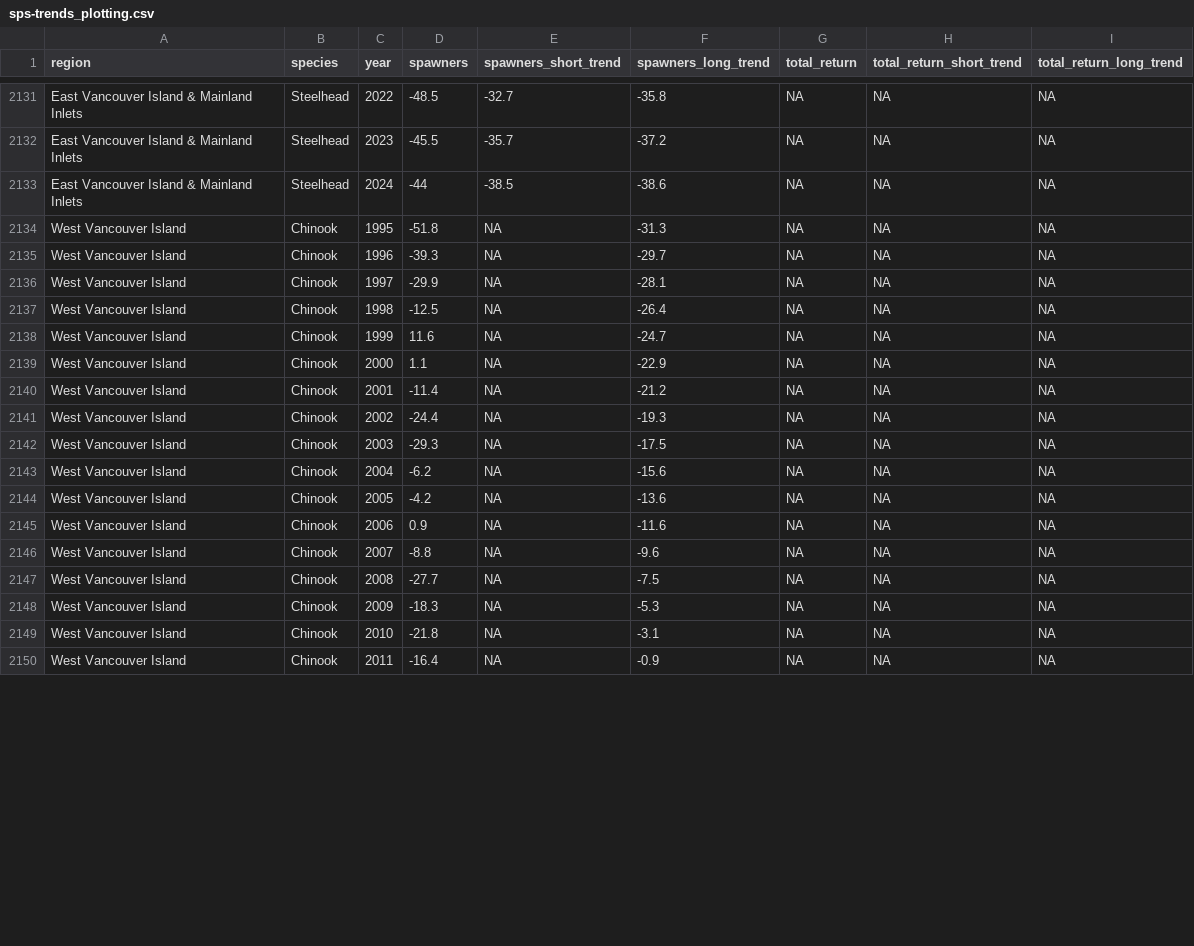
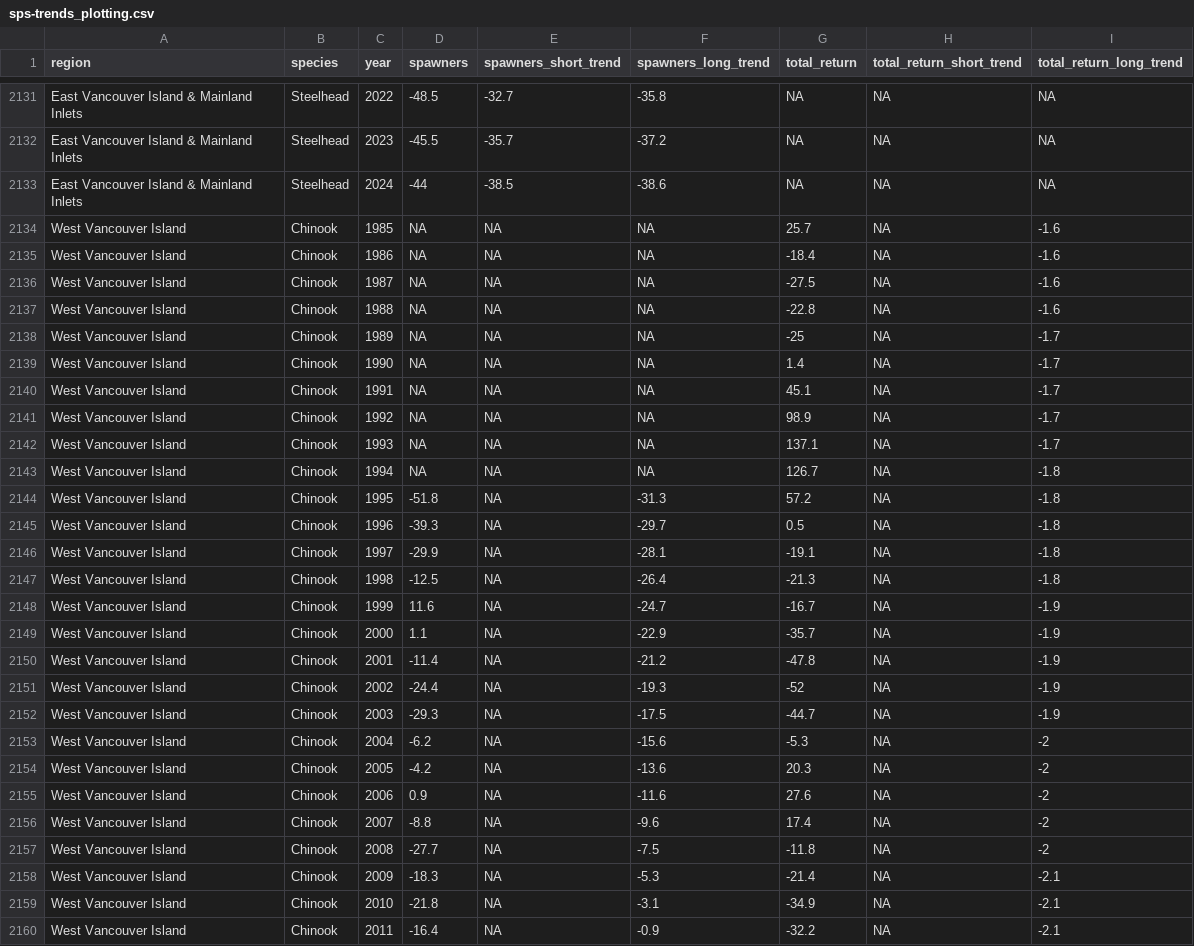
Before and after one commit to salmonwatersheds/state-of-salmon, a CSV file: output/sps-trends_plotting.csv, drawn as a sheet; only a part is shown, gaps mark what is left out; the diff covers the shown part only.

```diff
--- a/output/sps-trends_plotting.csv
+++ b/output/sps-trends_plotting.csv
@@ -2133,18 +2133,28 @@
 "East Vancouver Island & Mainland Inlets","Steelhead",2024,-44,-38.5,-38.6,NA,NA,NA
-"West Vancouver Island","Chinook",1995,-51.8,NA,-31.3,NA,NA,NA
-"West Vancouver Island","Chinook",1996,-39.3,NA,-29.7,NA,NA,NA
-"West Vancouver Island","Chinook",1997,-29.9,NA,-28.1,NA,NA,NA
-"West Vancouver Island","Chinook",1998,-12.5,NA,-26.4,NA,NA,NA
-"West Vancouver Island","Chinook",1999,11.6,NA,-24.7,NA,NA,NA
-"West Vancouver Island","Chinook",2000,1.1,NA,-22.9,NA,NA,NA
-"West Vancouver Island","Chinook",2001,-11.4,NA,-21.2,NA,NA,NA
-"West Vancouver Island","Chinook",2002,-24.4,NA,-19.3,NA,NA,NA
-"West Vancouver Island","Chinook",2003,-29.3,NA,-17.5,NA,NA,NA
-"West Vancouver Island","Chinook",2004,-6.2,NA,-15.6,NA,NA,NA
-"West Vancouver Island","Chinook",2005,-4.2,NA,-13.6,NA,NA,NA
-"West Vancouver Island","Chinook",2006,0.9,NA,-11.6,NA,NA,NA
-"West Vancouver Island","Chinook",2007,-8.8,NA,-9.6,NA,NA,NA
-"West Vancouver Island","Chinook",2008,-27.7,NA,-7.5,NA,NA,NA
-"West Vancouver Island","Chinook",2009,-18.3,NA,-5.3,NA,NA,NA
-"West Vancouver Island","Chinook",2010,-21.8,NA,-3.1,NA,NA,NA
-"West Vancouver Island","Chinook",2011,-16.4,NA,-0.9,NA,NA,NA
+"West Vancouver Island","Chinook",1985,NA,NA,NA,25.7,NA,-1.6
+"West Vancouver Island","Chinook",1986,NA,NA,NA,-18.4,NA,-1.6
+"West Vancouver Island","Chinook",1987,NA,NA,NA,-27.5,NA,-1.6
+"West Vancouver Island","Chinook",1988,NA,NA,NA,-22.8,NA,-1.6
+"West Vancouver Island","Chinook",1989,NA,NA,NA,-25,NA,-1.7
+"West Vancouver Island","Chinook",1990,NA,NA,NA,1.4,NA,-1.7
+"West Vancouver Island","Chinook",1991,NA,NA,NA,45.1,NA,-1.7
+"West Vancouver Island","Chinook",1992,NA,NA,NA,98.9,NA,-1.7
+"West Vancouver Island","Chinook",1993,NA,NA,NA,137.1,NA,-1.7
+"West Vancouver Island","Chinook",1994,NA,NA,NA,126.7,NA,-1.8
+"West Vancouver Island","Chinook",1995,-51.8,NA,-31.3,57.2,NA,-1.8
+"West Vancouver Island","Chinook",1996,-39.3,NA,-29.7,0.5,NA,-1.8
+"West Vancouver Island","Chinook",1997,-29.9,NA,-28.1,-19.1,NA,-1.8
+"West Vancouver Island","Chinook",1998,-12.5,NA,-26.4,-21.3,NA,-1.8
+"West Vancouver Island","Chinook",1999,11.6,NA,-24.7,-16.7,NA,-1.9
+"West Vancouver Island","Chinook",2000,1.1,NA,-22.9,-35.7,NA,-1.9
+"West Vancouver Island","Chinook",2001,-11.4,NA,-21.2,-47.8,NA,-1.9
+"West Vancouver Island","Chinook",2002,-24.4,NA,-19.3,-52,NA,-1.9
+"West Vancouver Island","Chinook",2003,-29.3,NA,-17.5,-44.7,NA,-1.9
+"West Vancouver Island","Chinook",2004,-6.2,NA,-15.6,-5.3,NA,-2
+"West Vancouver Island","Chinook",2005,-4.2,NA,-13.6,20.3,NA,-2
+"West Vancouver Island","Chinook",2006,0.9,NA,-11.6,27.6,NA,-2
+"West Vancouver Island","Chinook",2007,-8.8,NA,-9.6,17.4,NA,-2
+"West Vancouver Island","Chinook",2008,-27.7,NA,-7.5,-11.8,NA,-2
+"West Vancouver Island","Chinook",2009,-18.3,NA,-5.3,-21.4,NA,-2.1
+"West Vancouver Island","Chinook",2010,-21.8,NA,-3.1,-34.9,NA,-2.1
+"West Vancouver Island","Chinook",2011,-16.4,NA,-0.9,-32.2,NA,-2.1
```
Also changed, not shown: 36 edited cells elsewhere in this file, output/sps-data.csv, output/sps-metrics.csv, 6 other files.
